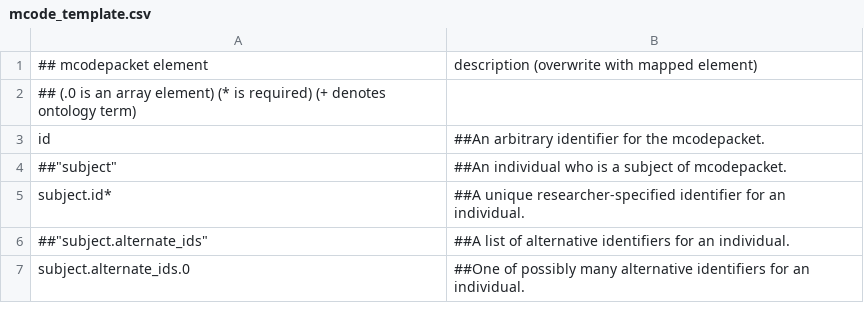
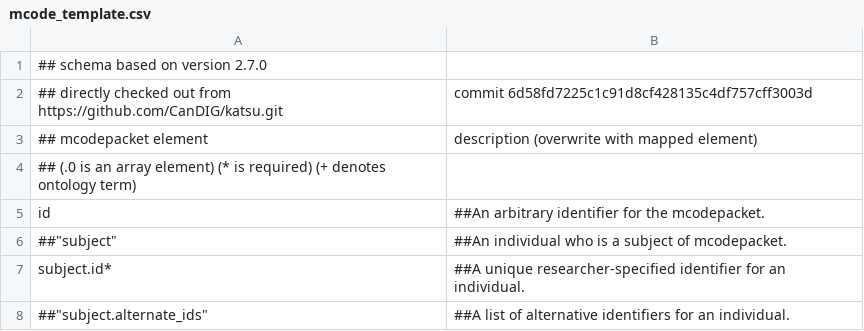
Before and after one commit to CanDIG/clinical_ETL_code, a CSV file: mcode_template.csv, drawn as a sheet; only a part is shown; the shorter side is filled out with more unchanged rows; the diff names each change by its address in the sheet, - before the commit and + after, or states it on an @@ line.

Commit message:
Update mcode_template.csv

```diff
--- a/mcode_template.csv
+++ b/mcode_template.csv
+row 1: ## schema based on version 2.7.0
+row 2: ## directly checked out from https://github.com/CanDIG/katsu.git | commit 6d58fd7225c1c91d8cf428135c4df757cff3003d
```
